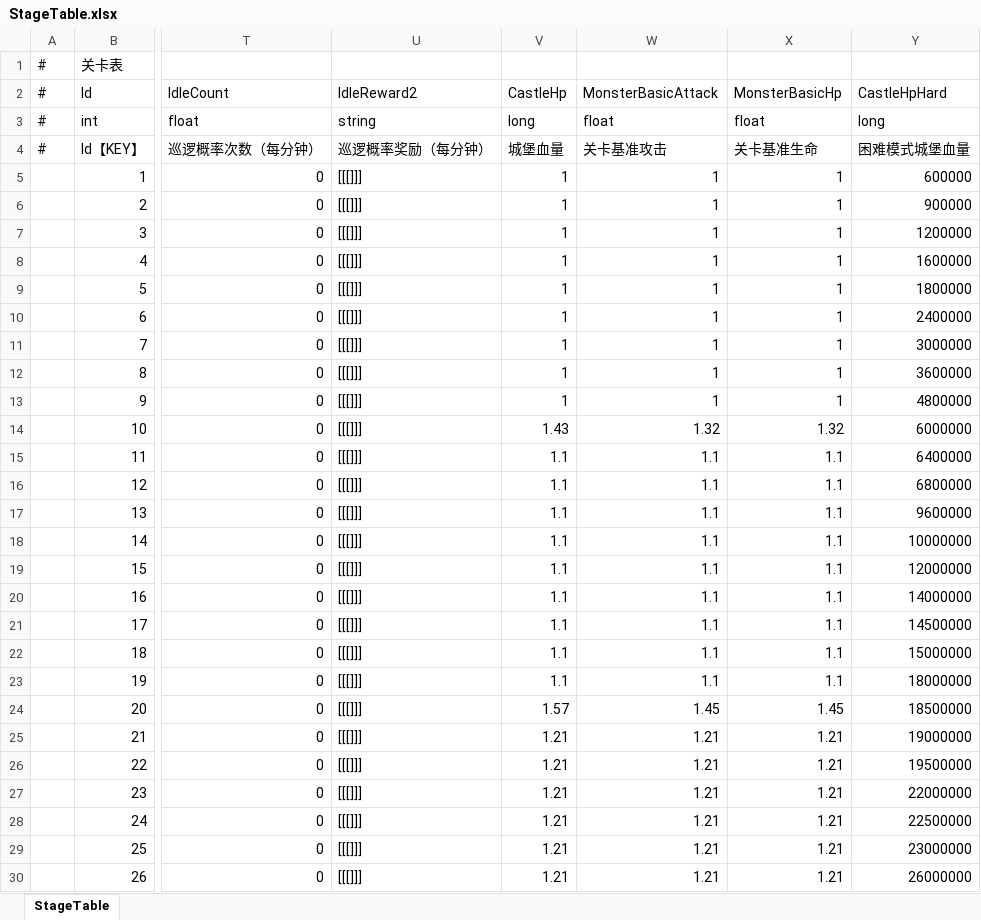
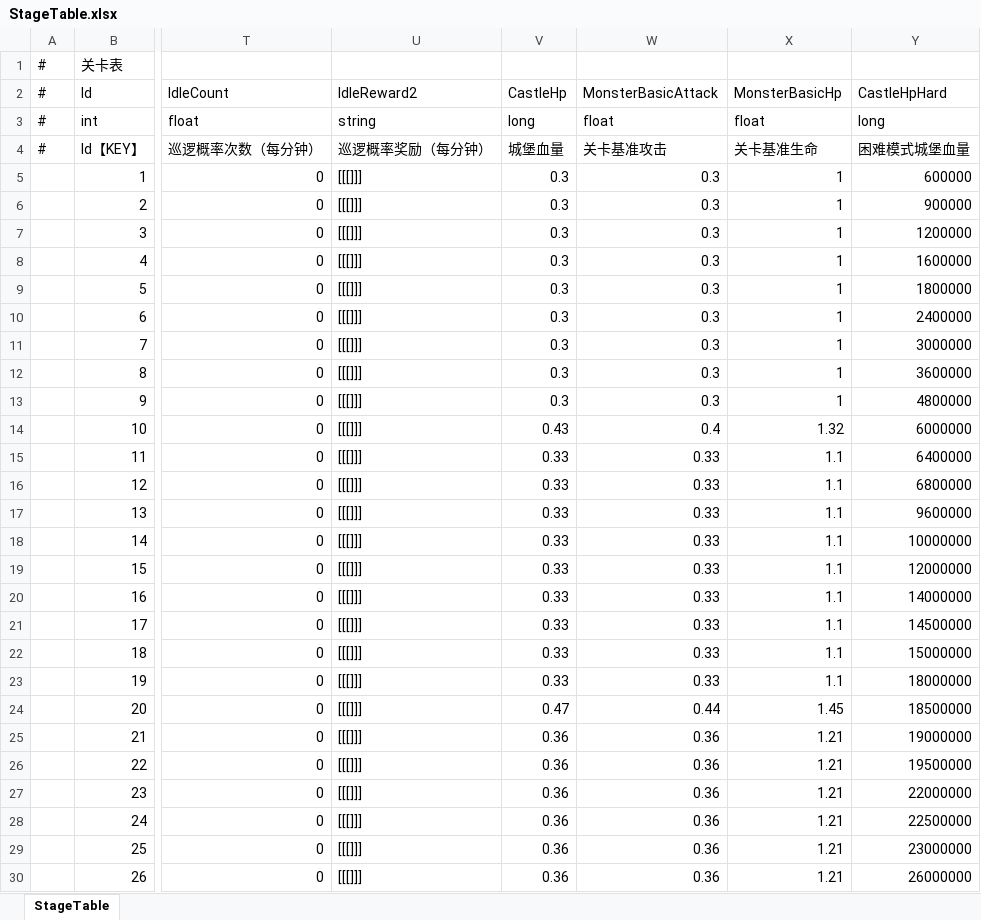
Before and after one commit to ShawnXiaoWork/DevToolBar, an Excel workbook: public/StageTable.xlsx, sheet StageTable, drawn as a sheet; only a part is shown, gaps mark what is left out; values as stored, in another font and other column widths than the file's, no borders; the diff covers the shown part only; the diff names each change by its address in the sheet, - before the commit and + after, or states it on an @@ line.

```diff
--- a/public/StageTable.xlsx (sheet StageTable)
+++ b/public/StageTable.xlsx (sheet StageTable)
-V5:V13 (CastleHp): 1
+V5:V13 (CastleHp): 0.3
-W5:W13 (MonsterBasicAttack): 1
+W5:W13 (MonsterBasicAttack): 0.3
-V14 (CastleHp): 1.43
+V14 (CastleHp): 0.43
-W14 (MonsterBasicAttack): 1.32
+W14 (MonsterBasicAttack): 0.4
-V15:V23 (CastleHp): 1.1
+V15:V23 (CastleHp): 0.33
-W15:W23 (MonsterBasicAttack): 1.1
+W15:W23 (MonsterBasicAttack): 0.33
-V24 (CastleHp): 1.57
+V24 (CastleHp): 0.47
-W24 (MonsterBasicAttack): 1.45
+W24 (MonsterBasicAttack): 0.44
-V25:V30 (CastleHp): 1.21
+V25:V30 (CastleHp): 0.36
-W25:W30 (MonsterBasicAttack): 1.21
+W25:W30 (MonsterBasicAttack): 0.36
```
Also changed, not shown: 348 edited cells elsewhere in this sheet, public/ArmyTable.xlsx, 10 other files.
